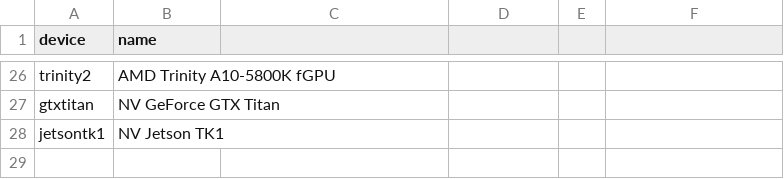
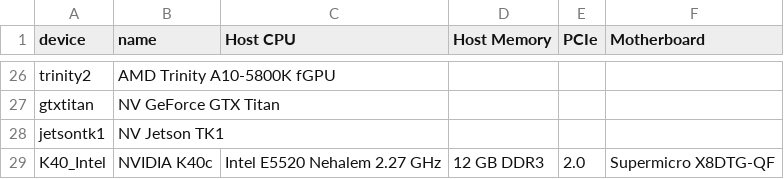
Before and after one commit to vetter/shoc, a CSV file: data/devices.csv, drawn as a sheet; only a part is shown, gaps mark what is left out; the diff names each change by its address in the sheet, - before the commit and + after, or states it on an @@ line.

```diff
--- a/data/devices.csv
+++ b/data/devices.csv
-C1: (empty)
+C1: Host CPU
-D1: (empty)
+D1: Host Memory
-E1: (empty)
+E1: PCIe
-F1: (empty)
+F1: Motherboard
+row 29: K40_Intel | NVIDIA K40c | Intel E5520 Nehalem 2.27 GHz | 12 GB DDR3 | 2.0 | Supermicro X8DTG-QF
```
Also changed, not shown: data/results.csv, data/specs.csv.
